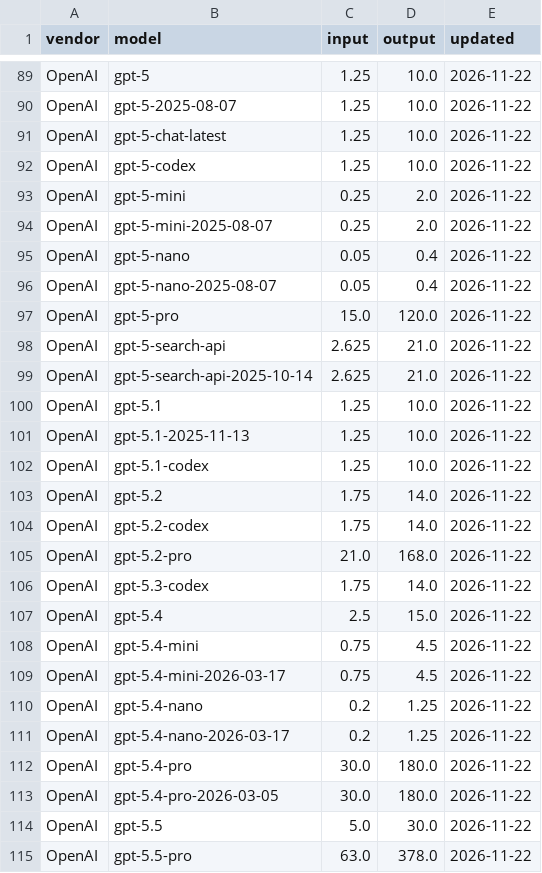
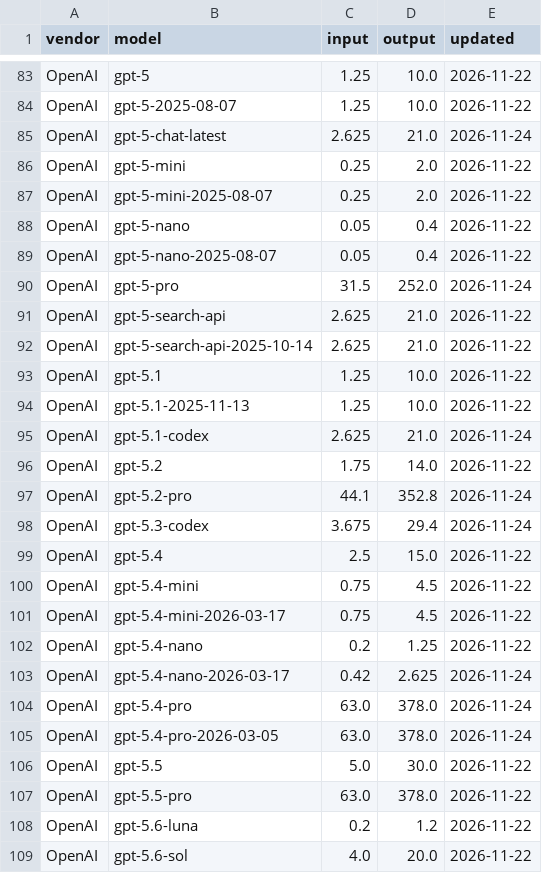
Before and after one commit to modapi-ai/llm-api-pricing, a CSV file: data/models.csv, drawn as a sheet; only a part is shown, gaps mark what is left out; the shorter side is filled out with more unchanged rows; the diff covers the shown part only.

```diff
--- a/data/models.csv
+++ b/data/models.csv
@@ -90,4 +84,3 @@ OpenAI,gpt-5,1.25,10.0,2026-11-22
 OpenAI,gpt-5-2025-08-07,1.25,10.0,2026-11-22
-OpenAI,gpt-5-chat-latest,1.25,10.0,2026-11-22
-OpenAI,gpt-5-codex,1.25,10.0,2026-11-22
+OpenAI,gpt-5-chat-latest,2.625,21.0,2026-11-24
 OpenAI,gpt-5-mini,0.25,2.0,2026-11-22
@@ -96,3 +89,3 @@ OpenAI,gpt-5-nano,0.05,0.4,2026-11-22
 OpenAI,gpt-5-nano-2025-08-07,0.05,0.4,2026-11-22
-OpenAI,gpt-5-pro,15.0,120.0,2026-11-22
+OpenAI,gpt-5-pro,31.5,252.0,2026-11-24
 OpenAI,gpt-5-search-api,2.625,21.0,2026-11-22
@@ -101,7 +94,6 @@ OpenAI,gpt-5.1,1.25,10.0,2026-11-22
 OpenAI,gpt-5.1-2025-11-13,1.25,10.0,2026-11-22
-OpenAI,gpt-5.1-codex,1.25,10.0,2026-11-22
+OpenAI,gpt-5.1-codex,2.625,21.0,2026-11-24
 OpenAI,gpt-5.2,1.75,14.0,2026-11-22
-OpenAI,gpt-5.2-codex,1.75,14.0,2026-11-22
-OpenAI,gpt-5.2-pro,21.0,168.0,2026-11-22
-OpenAI,gpt-5.3-codex,1.75,14.0,2026-11-22
+OpenAI,gpt-5.2-pro,44.1,352.8,2026-11-24
+OpenAI,gpt-5.3-codex,3.675,29.4,2026-11-24
 OpenAI,gpt-5.4,2.5,15.0,2026-11-22
@@ -110,5 +102,5 @@ OpenAI,gpt-5.4-mini-2026-03-17,0.75,4.5,2026-11-22
 OpenAI,gpt-5.4-nano,0.2,1.25,2026-11-22
-OpenAI,gpt-5.4-nano-2026-03-17,0.2,1.25,2026-11-22
-OpenAI,gpt-5.4-pro,30.0,180.0,2026-11-22
-OpenAI,gpt-5.4-pro-2026-03-05,30.0,180.0,2026-11-22
+OpenAI,gpt-5.4-nano-2026-03-17,0.42,2.625,2026-11-24
+OpenAI,gpt-5.4-pro,63.0,378.0,2026-11-24
+OpenAI,gpt-5.4-pro-2026-03-05,63.0,378.0,2026-11-24
 OpenAI,gpt-5.5,5.0,30.0,2026-11-22
```
Also changed, not shown: 5 added rows, 10 removed rows and 57 edited cells elsewhere in this file, 2 other files.
